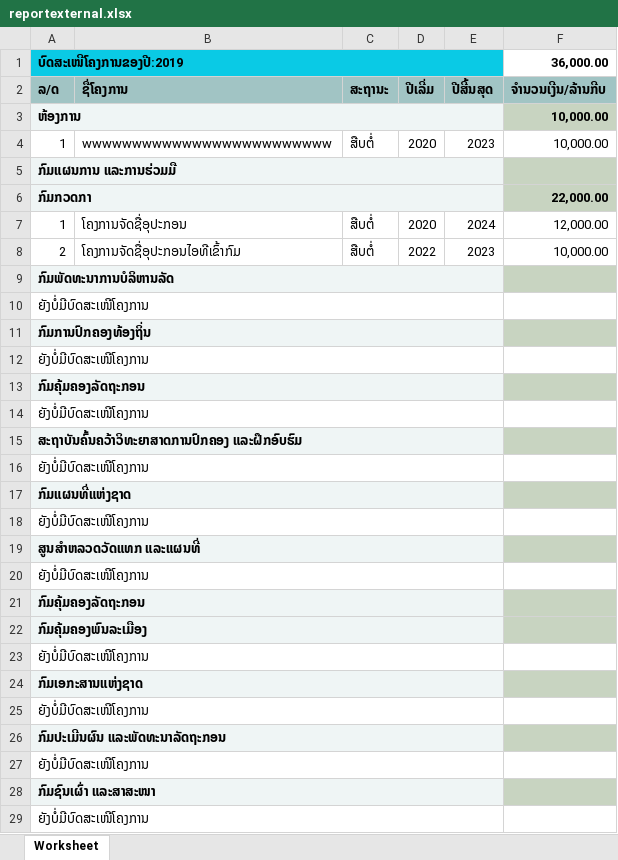
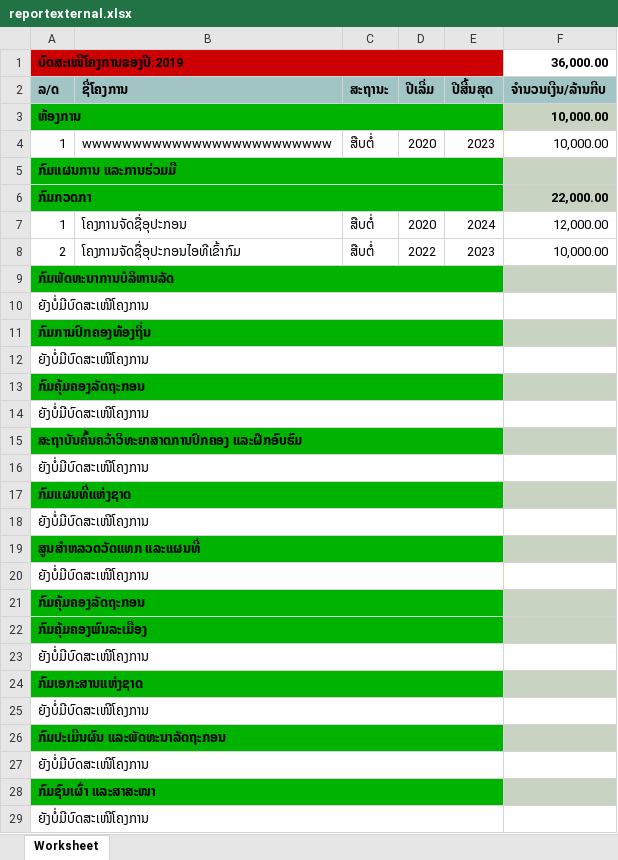
Before and after one commit to hm-software56/moh, an Excel workbook: web/reportexternal.xlsx, sheet Worksheet, drawn as a sheet; only a part is shown; values as stored, in another font and other column widths than the file's, no borders; the diff covers the shown part only; the diff names each change by its address in the sheet, - before the commit and + after, or states it on an @@ line.

```diff
--- a/web/reportexternal.xlsx (sheet Worksheet)
+++ b/web/reportexternal.xlsx (sheet Worksheet)
-A1 fill: #0ACAE5
+A1 fill: #CC0000
-A3 fill: #EFF5F5
+A3 fill: #00B300
-A5:A6 fill: #EFF5F5
+A5:A6 fill: #00B300
-A9 fill: #EFF5F5
+A9 fill: #00B300
-A11 fill: #EFF5F5
+A11 fill: #00B300
-A13 fill: #EFF5F5
+A13 fill: #00B300
-A15 fill: #EFF5F5
+A15 fill: #00B300
-A17 fill: #EFF5F5
+A17 fill: #00B300
-A19 fill: #EFF5F5
+A19 fill: #00B300
-A21:A22 fill: #EFF5F5
+A21:A22 fill: #00B300
-A24 fill: #EFF5F5
+A24 fill: #00B300
-A26 fill: #EFF5F5
+A26 fill: #00B300
-A28 fill: #EFF5F5
+A28 fill: #00B300
```
Also changed, not shown: cell formats elsewhere in this sheet, 26 other files.
